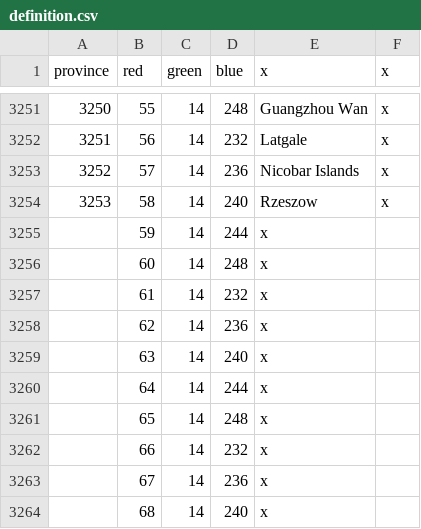
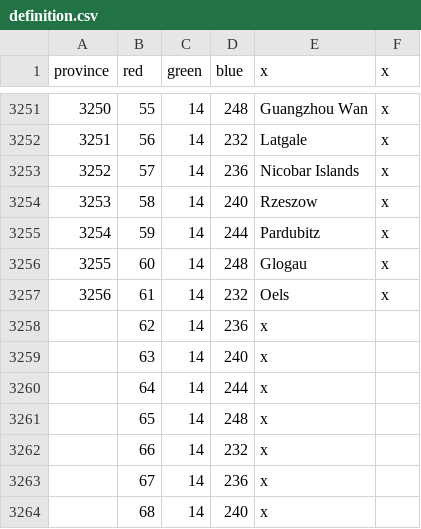
Before and after one commit to ShinWalks/concert-of-europe, a CSV file: PDM_Concert/map/definition.csv, drawn as a sheet; only a part is shown, gaps mark what is left out.

```diff
--- a/PDM_Concert/map/definition.csv
+++ b/PDM_Concert/map/definition.csv
@@ -3254,5 +3254,5 @@ province;red;green;blue;x;x
 3253;58;14;240;Rzeszow;x
-;59;14;244;x;
-;60;14;248;x;
-;61;14;232;x;
+3254;59;14;244;Pardubitz;x
+3255;60;14;248;Glogau;x
+3256;61;14;232;Oels;x
 ;62;14;236;x
```
Also changed, not shown: PDM_Concert/localisation/00_PDM_countries.csv, PDM_Concert/localisation/PDM_CE.csv, 27 other files.
